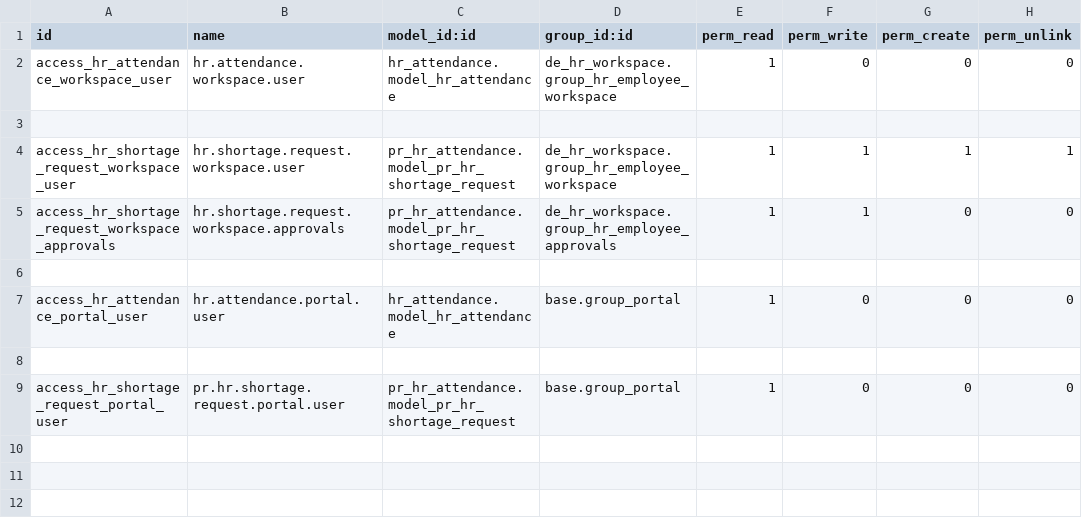
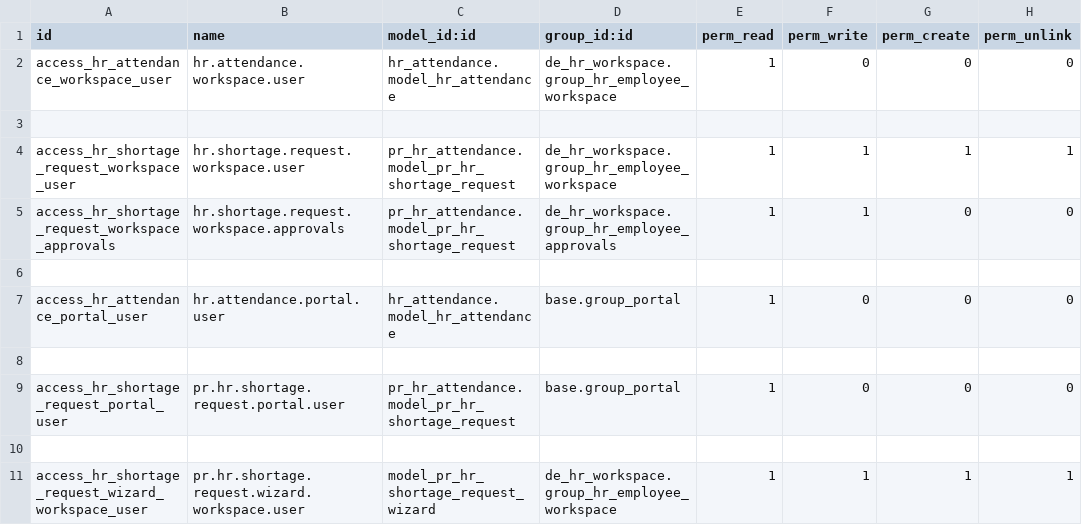
Before and after one commit to Petroraq-Engineering-Co-Ltd/Petroraq_V17_V2, a CSV file: de_hr_workspace_attendance/security/ir.model.access.csv, drawn as a sheet.

```diff
--- a/de_hr_workspace_attendance/security/ir.model.access.csv
+++ b/de_hr_workspace_attendance/security/ir.model.access.csv
@@ -9 +9,3 @@ access_hr_attendance_portal_user,hr.attendance.portal.user,hr_attendance.model_h
 access_hr_shortage_request_portal_user,pr.hr.shortage.request.portal.user,pr_hr_attendance.model_pr_hr_shortage_request,base.group_portal,1,0,0,0
+
+access_hr_shortage_request_wizard_workspace_user,pr.hr.shortage.request.wizard.workspace.user,model_pr_hr_shortage_request_wizard,de_hr_workspace.group_hr_employee_workspace,1,1,1,1
```
Also changed, not shown: 14 other files.
